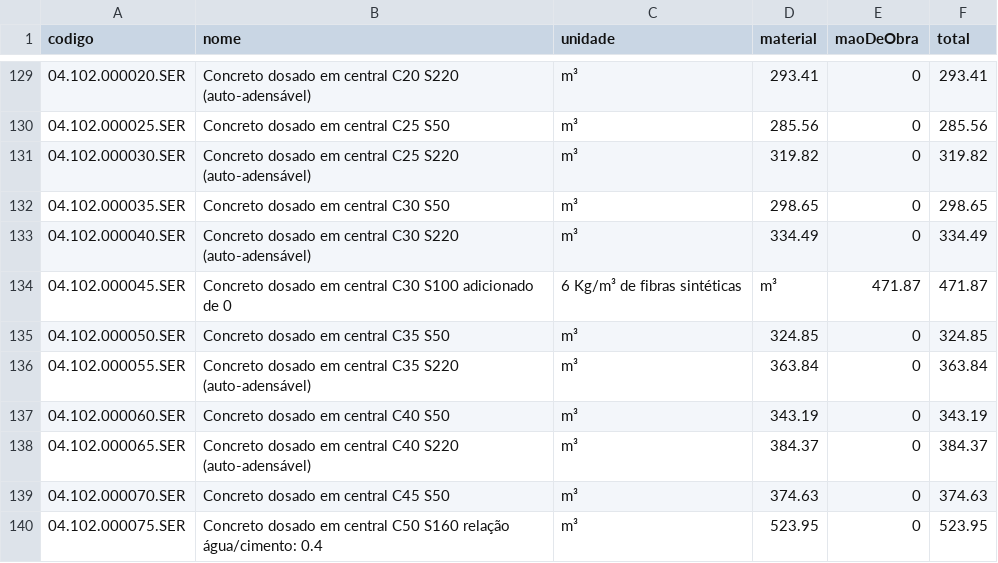
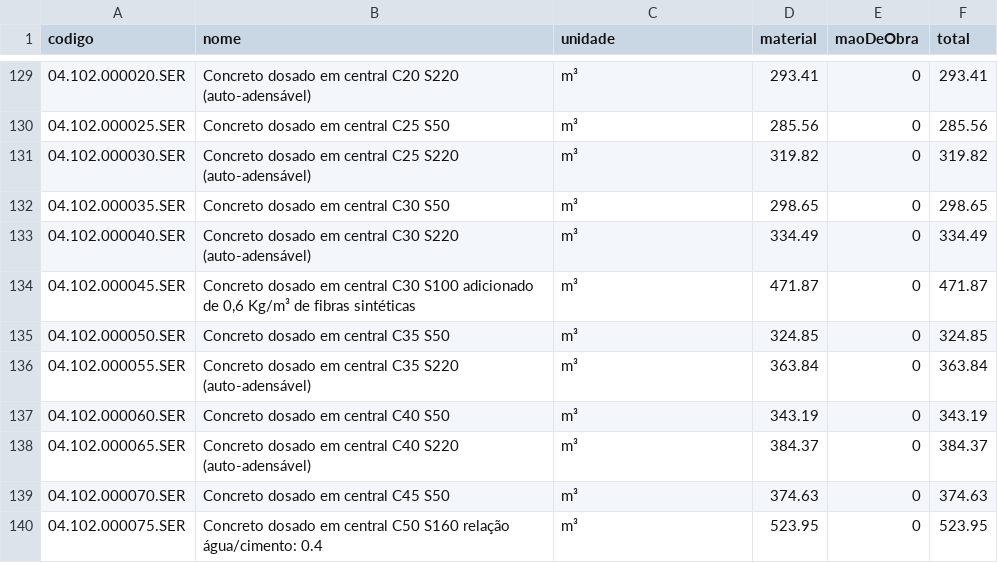
Before and after one commit to andremc331/app-DAFFI, a CSV file: back/src/data/sintetico.csv, drawn as a sheet; only a part is shown, gaps mark what is left out.

```diff
--- a/back/src/data/sintetico.csv
+++ b/back/src/data/sintetico.csv
@@ -133,3 +133,3 @@ codigo,nome,unidade,material,maoDeObra,total
 04.102.000040.SER,"Concreto dosado em central C30 S220 (auto-adensável)",m³,334.49,0,334.49
-04.102.000045.SER,"Concreto dosado em central C30 S100 adicionado de 0",6 Kg/m³ de fibras sintéticas,m³,471.87,471.87
+04.102.000045.SER,"Concreto dosado em central C30 S100 adicionado de 0,6 Kg/m³ de fibras sintéticas",m³,471.87,0,471.87
 04.102.000050.SER,"Concreto dosado em central C35 S50",m³,324.85,0,324.85
```
Also changed, not shown: 2 other files.
